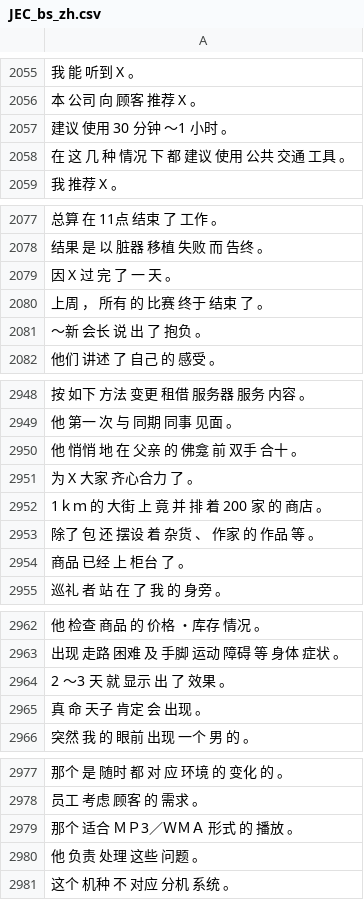
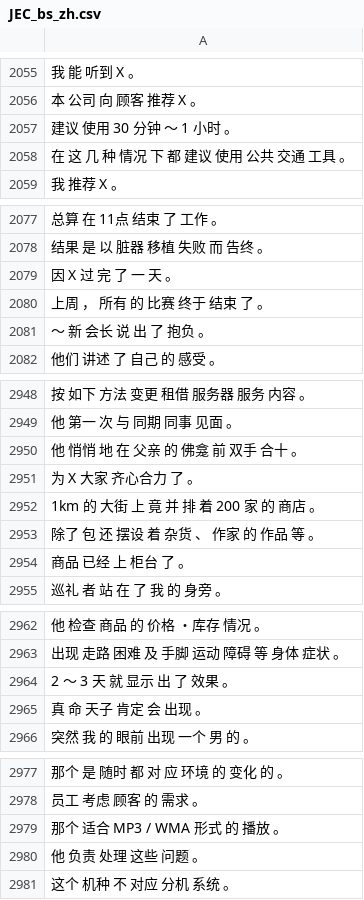
Before and after one commit to frecafloros/corpus, a CSV file: JEC_basic_sentence_v1-2/JEC_bs_zh.csv, drawn as a sheet; only a part is shown, gaps mark what is left out; the diff covers the shown part only; the diff names each change by its address in the sheet, - before the commit and + after, or states it on an @@ line.

```diff
--- a/JEC_basic_sentence_v1-2/JEC_bs_zh.csv
+++ b/JEC_basic_sentence_v1-2/JEC_bs_zh.csv
-A2057: 建议 使用 30 分钟 〜1 小时 。
+A2057: 建议 使用 30 分钟 〜 1 小时 。
-A2081: 〜新 会长 说 出 了 抱负 。
+A2081: 〜 新 会长 说 出 了 抱负 。
-A2952: 1ｋｍ 的 大街 上 竟 并 排 着 200 家 的 商店 。
+A2952: 1km 的 大街 上 竟 并 排 着 200 家 的 商店 。
-A2964: 2 〜3 天 就 显示 出 了 效果 。
+A2964: 2 〜 3 天 就 显示 出 了 效果 。
-A2979: 那个 适合 ＭＰ3／ＷＭＡ 形式 的 播放 。
+A2979: 那个 适合 MP3 / WMA 形式 的 播放 。
```
Also changed, not shown: 26 edited cells elsewhere in this file.
